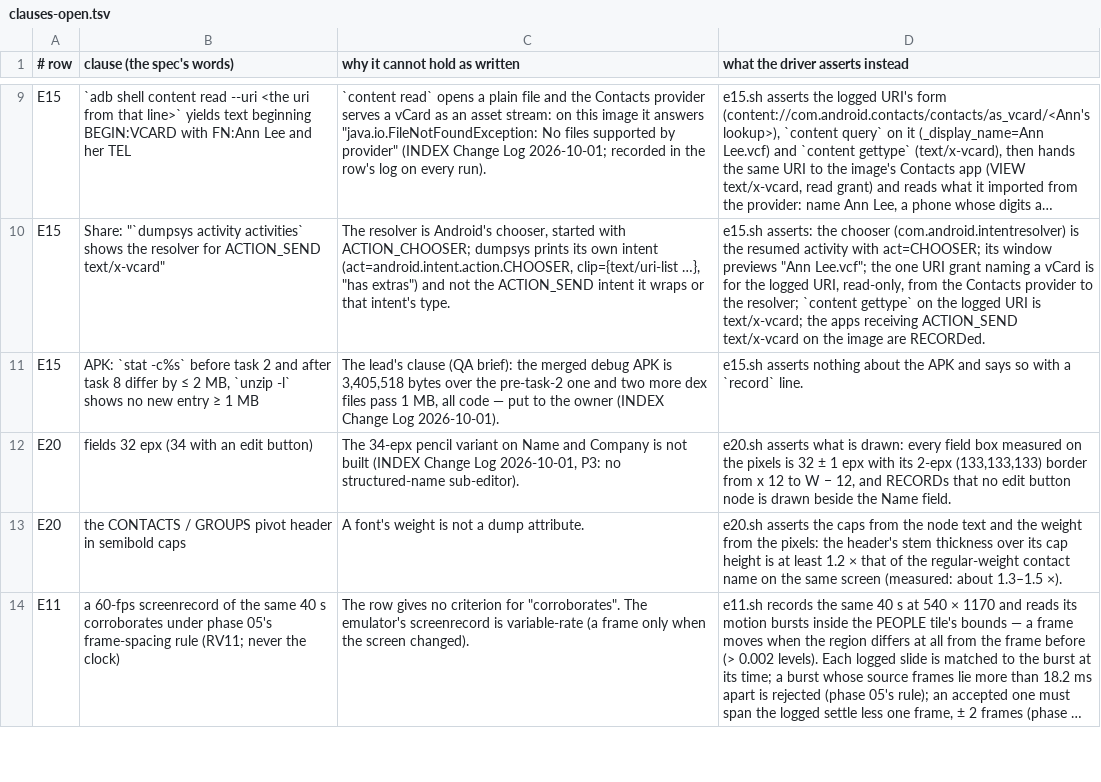
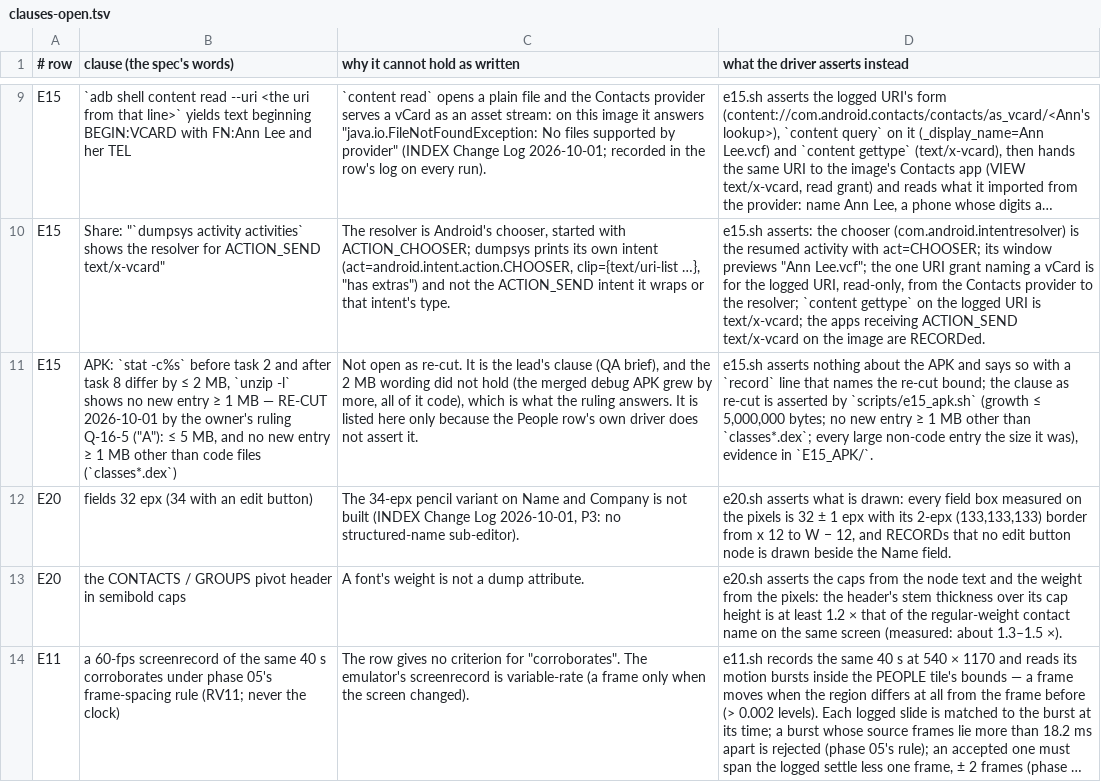
Before and after one commit to kingpinzs/tessera, a TSV file: docs/plan/qa/phase-16/clauses-open.tsv, drawn as a sheet; only a part is shown, gaps mark what is left out; long unchanged cells end in …; the diff covers the shown part only; the diff names each change by its address in the sheet, - before the commit and + after, or states it on an @@ line.

```diff
--- a/docs/plan/qa/phase-16/clauses-open.tsv
+++ b/docs/plan/qa/phase-16/clauses-open.tsv
-B11 (clause (the spec's words)): …1 MB
+B11 (clause (the spec's words)): …1 MB — RE-CUT 2026-10-01 by the owner's ruling Q-16-5 ("A"): ≤ 5 MB, and no new entry ≥ 1 MB other than code files (`classes*.dex`)
-C11 (why it cannot hold as written): The lead's clause (QA brief): the merged debug APK is 3,405,518 bytes over the pre-task-2 one and two more dex files pass 1 MB, all code — put to the owner (INDEX Change Log 2026-10-01).
+C11 (why it cannot hold as written): Not open as re-cut. It is the lead's clause (QA brief), and the 2 MB wording did not hold (the merged debug APK grew by more, all of it code), which is what the ruling answers. It is listed here only because the People row's own driver does not assert it.
-D11 (what the driver asserts instead): …a `record` line.
+D11 (what the driver asserts instead): …a `record` line that names the re-cut bound; the clause as re-cut is asserted by `scripts/e15_apk.sh` (growth ≤ 5,000,000 bytes; no new entry ≥ 1 MB other than `classes*.dex`; every large non-code entry the size it was), evidence in `E15_APK/`.
```
Also changed, not shown: 4 added rows and 4 edited cells elsewhere in this file, docs/plan/qa/phase-16/E21/notrun.tsv, docs/plan/qa/phase-16/E21/producers.tsv, 48 other files.
